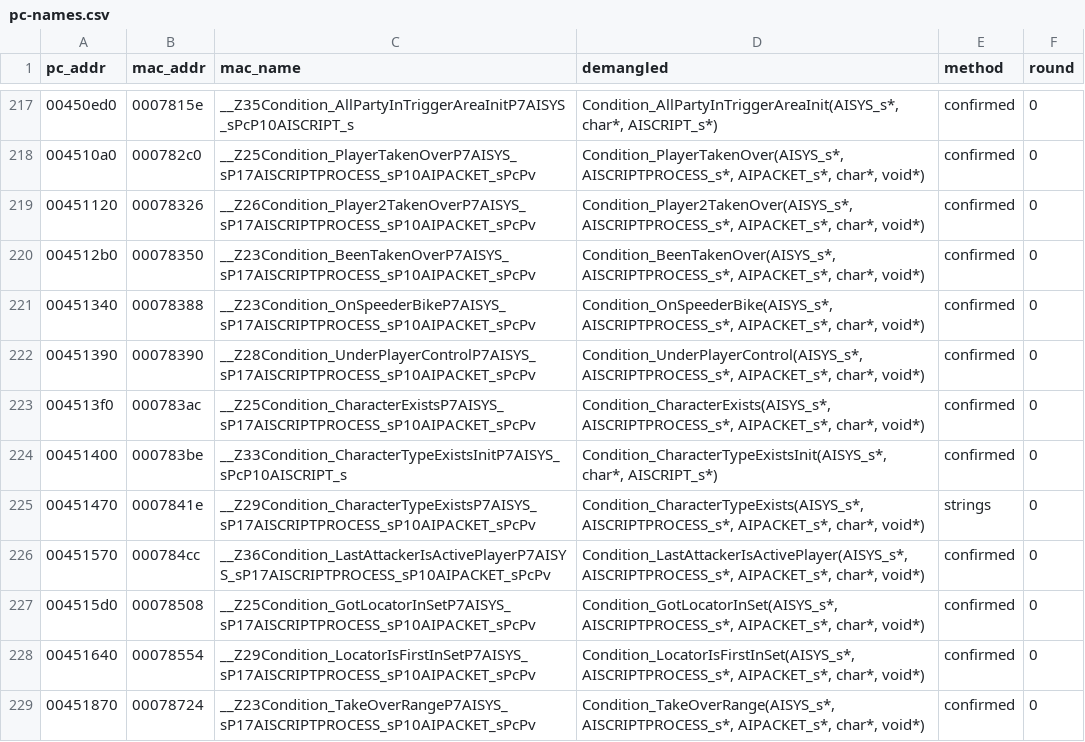
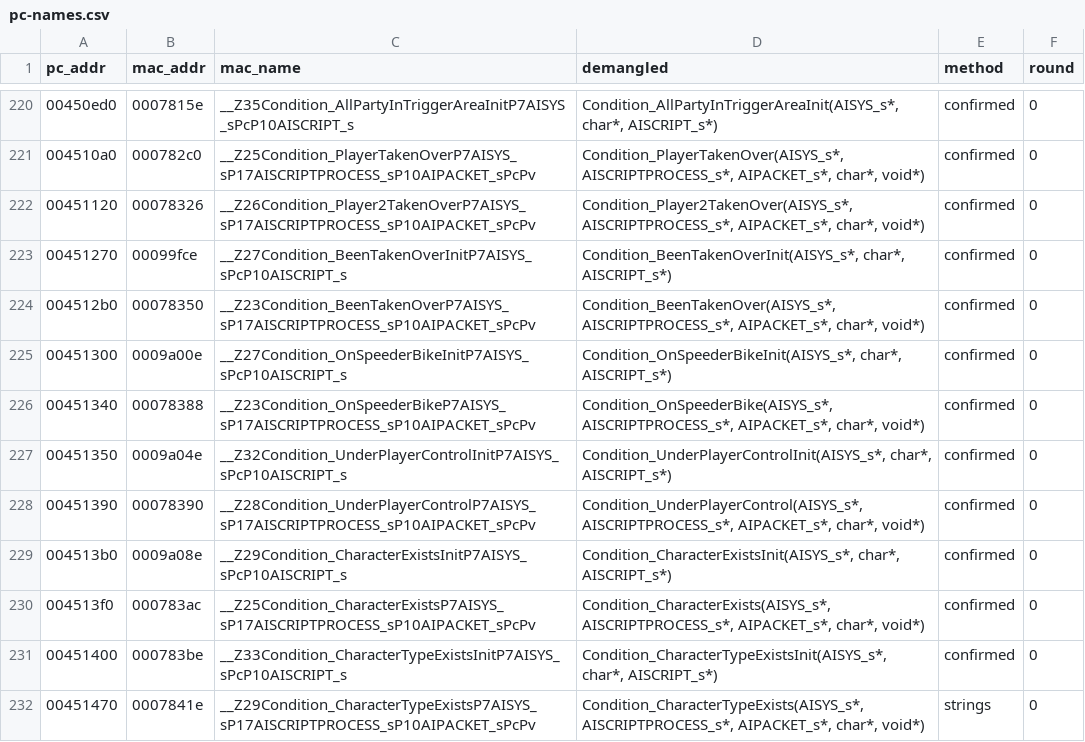
Before and after one commit to wasdhjklxyz/lbtvg, a CSV file: tools/symbols/pc-names.csv, drawn as a sheet; only a part is shown, gaps mark what is left out; the shorter side is filled out with more unchanged rows; the diff covers the shown part only; the diff names each change by its address in the sheet, - before the commit and + after, or states it on an @@ line.

```diff
--- a/tools/symbols/pc-names.csv
+++ b/tools/symbols/pc-names.csv
+row 223: 00451270 | 00099fce | __Z27Condition_BeenTakenOverInitP7AISYS_sPcP10AISCRIPT_s | Condition_BeenTakenOverInit(AISYS_s*, char*, AISCRIPT_s*) | confirmed | 0
+row 225: 00451300 | 0009a00e | __Z27Condition_OnSpeederBikeInitP7AISYS_sPcP10AISCRIPT_s | Condition_OnSpeederBikeInit(AISYS_s*, char*, AISCRIPT_s*) | confirmed | 0
+row 227: 00451350 | 0009a04e | __Z32Condition_UnderPlayerControlInitP7AISYS_sPcP10AISCRIPT_s | Condition_UnderPlayerControlInit(AISYS_s*, char*, AISCRIPT_s*) | confirmed | 0
+row 229: 004513b0 | 0009a08e | __Z29Condition_CharacterExistsInitP7AISYS_sPcP10AISCRIPT_s | Condition_CharacterExistsInit(AISYS_s*, char*, AISCRIPT_s*) | confirmed | 0
```
Also changed, not shown: 6 added rows elsewhere in this file, 6 other files.
